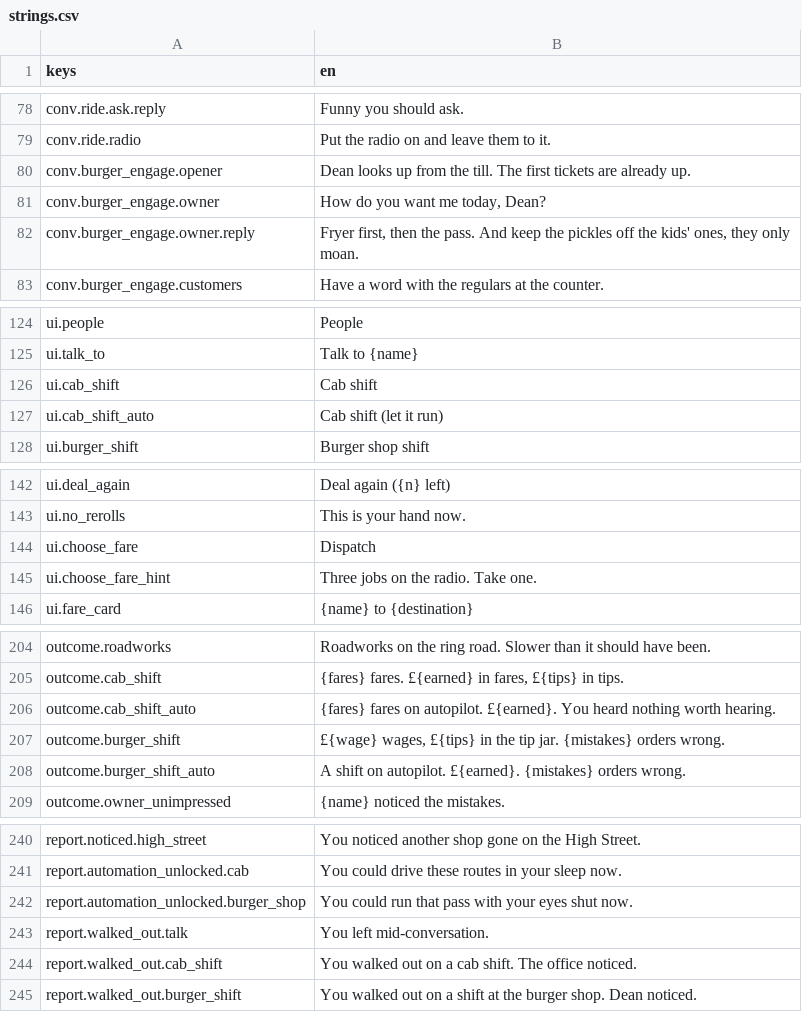
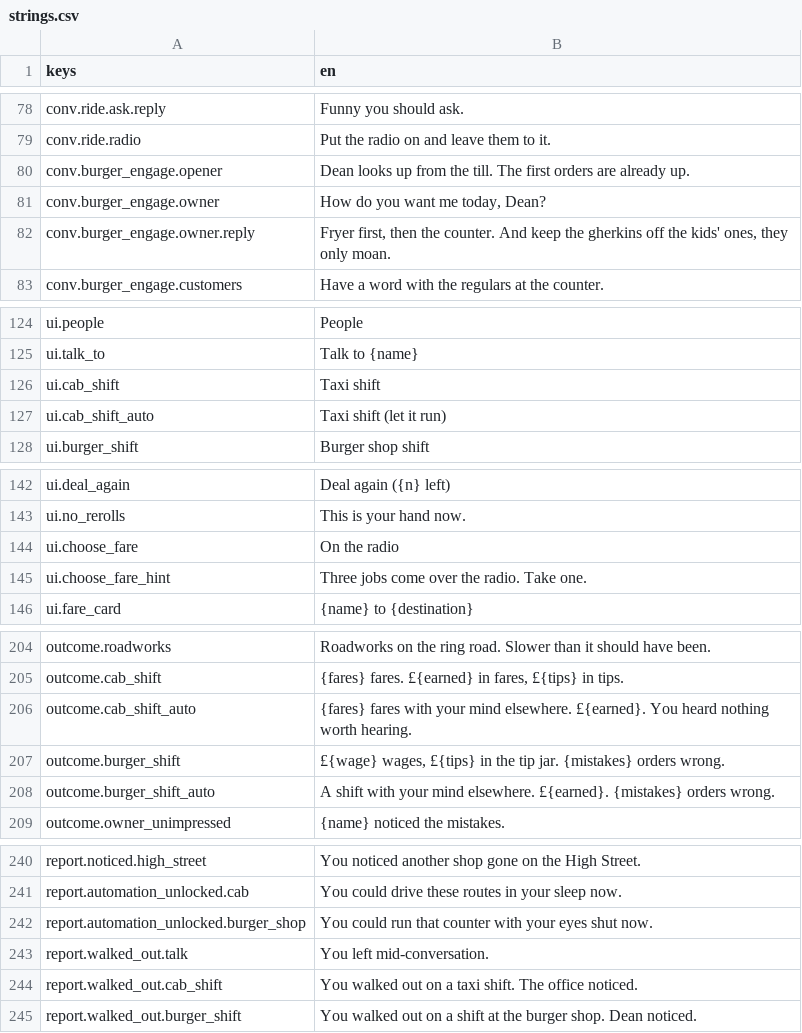
Before and after one commit to CappyTech/lifegame, a CSV file: strings/strings.csv, drawn as a sheet; only a part is shown, gaps mark what is left out; the diff covers the shown part only.

```diff
--- a/strings/strings.csv
+++ b/strings/strings.csv
@@ -79,5 +79,5 @@ conv.ride.ask.reply,"Funny you should ask."
 conv.ride.radio,Put the radio on and leave them to it.
-conv.burger_engage.opener,"Dean looks up from the till. The first tickets are already up."
+conv.burger_engage.opener,"Dean looks up from the till. The first orders are already up."
 conv.burger_engage.owner,"How do you want me today, Dean?"
-conv.burger_engage.owner.reply,"Fryer first, then the pass. And keep the pickles off the kids' ones, they only moan."
+conv.burger_engage.owner.reply,"Fryer first, then the counter. And keep the gherkins off the kids' ones, they only moan."
 conv.burger_engage.customers,Have a word with the regulars at the counter.
@@ -125,4 +125,4 @@ ui.people,People
 ui.talk_to,Talk to {name}
-ui.cab_shift,Cab shift
-ui.cab_shift_auto,Cab shift (let it run)
+ui.cab_shift,Taxi shift
+ui.cab_shift_auto,Taxi shift (let it run)
 ui.burger_shift,Burger shop shift
@@ -143,4 +143,4 @@ ui.deal_again,Deal again ({n} left)
 ui.no_rerolls,This is your hand now.
-ui.choose_fare,Dispatch
-ui.choose_fare_hint,Three jobs on the radio. Take one.
+ui.choose_fare,On the radio
+ui.choose_fare_hint,Three jobs come over the radio. Take one.
 ui.fare_card,{name} to {destination}
@@ -205,5 +205,5 @@ outcome.roadworks,Roadworks on the ring road. Slower than it should have been.
 outcome.cab_shift,"{fares} fares. £{earned} in fares, £{tips} in tips."
-outcome.cab_shift_auto,{fares} fares on autopilot. £{earned}. You heard nothing worth hearing.
+outcome.cab_shift_auto,{fares} fares with your mind elsewhere. £{earned}. You heard nothing worth hearing.
 outcome.burger_shift,"£{wage} wages, £{tips} in the tip jar. {mistakes} orders wrong."
-outcome.burger_shift_auto,A shift on autopilot. £{earned}. {mistakes} orders wrong.
+outcome.burger_shift_auto,A shift with your mind elsewhere. £{earned}. {mistakes} orders wrong.
 outcome.owner_unimpressed,{name} noticed the mistakes.
@@ -241,5 +241,5 @@ report.noticed.high_street,You noticed another shop gone on the High Street.
 report.automation_unlocked.cab,You could drive these routes in your sleep now.
-report.automation_unlocked.burger_shop,You could run that pass with your eyes shut now.
+report.automation_unlocked.burger_shop,You could run that counter with your eyes shut now.
 report.walked_out.talk,You left mid-conversation.
-report.walked_out.cab_shift,You walked out on a cab shift. The office noticed.
+report.walked_out.cab_shift,You walked out on a taxi shift. The office noticed.
 report.walked_out.burger_shift,You walked out on a shift at the burger shop. Dean noticed.
```
Also changed, not shown: 15 edited cells elsewhere in this file, 12 other files.
